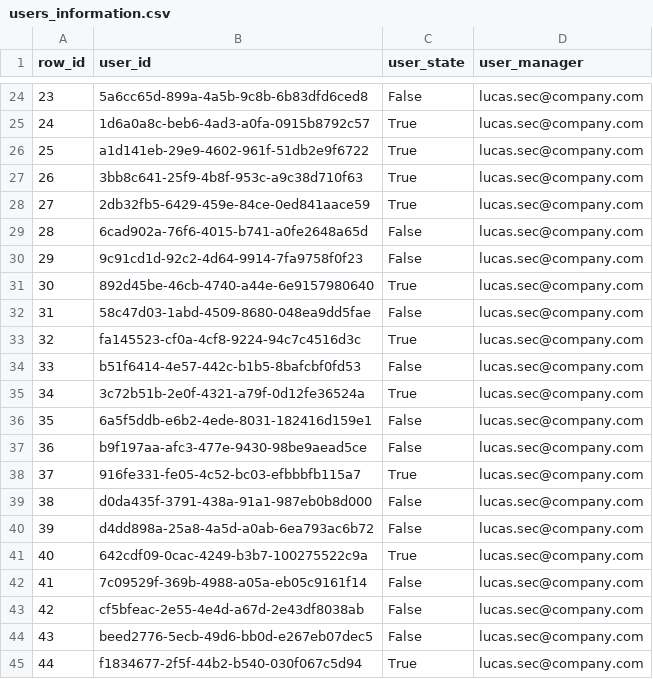
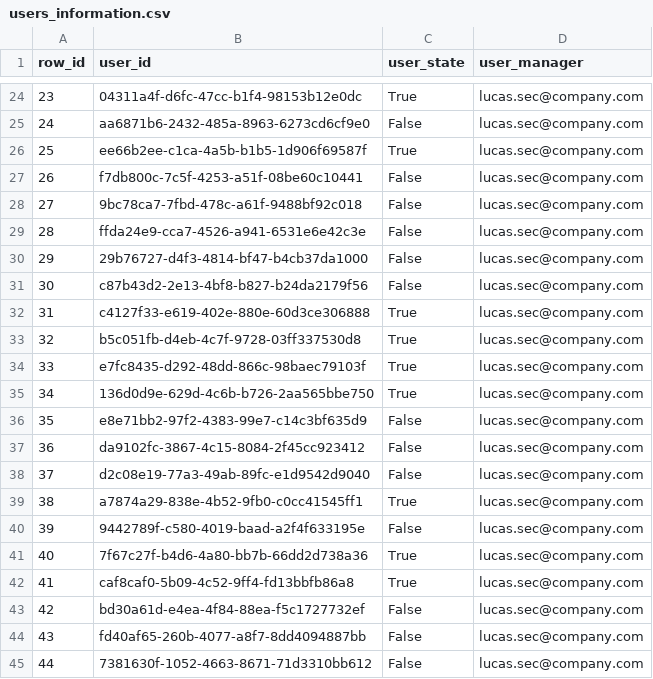
Before and after one commit to yvesromeiro/AlertClassificationDemo, a CSV file: data/input/users_information.csv, drawn as a sheet; only a part is shown, gaps mark what is left out; the diff covers the shown part only.

```diff
--- a/data/input/users_information.csv
+++ b/data/input/users_information.csv
@@ -24,22 +24,22 @@ row_id,user_id,user_state,user_manager
-23,5a6cc65d-899a-4a5b-9c8b-6b83dfd6ced8,False,lucas.sec@company.com
-24,1d6a0a8c-beb6-4ad3-a0fa-0915b8792c57,True,lucas.sec@company.com
-25,a1d141eb-29e9-4602-961f-51db2e9f6722,True,lucas.sec@company.com
-26,3bb8c641-25f9-4b8f-953c-a9c38d710f63,True,lucas.sec@company.com
-27,2db32fb5-6429-459e-84ce-0ed841aace59,True,lucas.sec@company.com
-28,6cad902a-76f6-4015-b741-a0fe2648a65d,False,lucas.sec@company.com
-29,9c91cd1d-92c2-4d64-9914-7fa9758f0f23,False,lucas.sec@company.com
-30,892d45be-46cb-4740-a44e-6e9157980640,True,lucas.sec@company.com
-31,58c47d03-1abd-4509-8680-048ea9dd5fae,False,lucas.sec@company.com
-32,fa145523-cf0a-4cf8-9224-94c7c4516d3c,True,lucas.sec@company.com
-33,b51f6414-4e57-442c-b1b5-8bafcbf0fd53,False,lucas.sec@company.com
-34,3c72b51b-2e0f-4321-a79f-0d12fe36524a,True,lucas.sec@company.com
-35,6a5f5ddb-e6b2-4ede-8031-182416d159e1,False,lucas.sec@company.com
-36,b9f197aa-afc3-477e-9430-98be9aead5ce,False,lucas.sec@company.com
-37,916fe331-fe05-4c52-bc03-efbbbfb115a7,True,lucas.sec@company.com
-38,d0da435f-3791-438a-91a1-987eb0b8d000,False,lucas.sec@company.com
-39,d4dd898a-25a8-4a5d-a0ab-6ea793ac6b72,False,lucas.sec@company.com
-40,642cdf09-0cac-4249-b3b7-100275522c9a,True,lucas.sec@company.com
-41,7c09529f-369b-4988-a05a-eb05c9161f14,False,lucas.sec@company.com
-42,cf5bfeac-2e55-4e4d-a67d-2e43df8038ab,False,lucas.sec@company.com
-43,beed2776-5ecb-49d6-bb0d-e267eb07dec5,False,lucas.sec@company.com
-44,f1834677-2f5f-44b2-b540-030f067c5d94,True,lucas.sec@company.com
+23,04311a4f-d6fc-47cc-b1f4-98153b12e0dc,True,lucas.sec@company.com
+24,aa6871b6-2432-485a-8963-6273cd6cf9e0,False,lucas.sec@company.com
+25,ee66b2ee-c1ca-4a5b-b1b5-1d906f69587f,True,lucas.sec@company.com
+26,f7db800c-7c5f-4253-a51f-08be60c10441,False,lucas.sec@company.com
+27,9bc78ca7-7fbd-478c-a61f-9488bf92c018,False,lucas.sec@company.com
+28,ffda24e9-cca7-4526-a941-6531e6e42c3e,False,lucas.sec@company.com
+29,29b76727-d4f3-4814-bf47-b4cb37da1000,False,lucas.sec@company.com
+30,c87b43d2-2e13-4bf8-b827-b24da2179f56,False,lucas.sec@company.com
+31,c4127f33-e619-402e-880e-60d3ce306888,True,lucas.sec@company.com
+32,b5c051fb-d4eb-4c7f-9728-03ff337530d8,True,lucas.sec@company.com
+33,e7fc8435-d292-48dd-866c-98baec79103f,True,lucas.sec@company.com
+34,136d0d9e-629d-4c6b-b726-2aa565bbe750,True,lucas.sec@company.com
+35,e8e71bb2-97f2-4383-99e7-c14c3bf635d9,False,lucas.sec@company.com
+36,da9102fc-3867-4c15-8084-2f45cc923412,False,lucas.sec@company.com
+37,d2c08e19-77a3-49ab-89fc-e1d9542d9040,False,lucas.sec@company.com
+38,a7874a29-838e-4b52-9fb0-c0cc41545ff1,True,lucas.sec@company.com
+39,9442789f-c580-4019-baad-a2f4f633195e,False,lucas.sec@company.com
+40,7f67c27f-b4d6-4a80-bb7b-66dd2d738a36,True,lucas.sec@company.com
+41,caf8caf0-5b09-4c52-9ff4-fd13bbfb86a8,True,lucas.sec@company.com
+42,bd30a61d-e4ea-4f84-88ea-f5c1727732ef,False,lucas.sec@company.com
+43,fd40af65-260b-4077-a8f7-8dd4094887bb,False,lucas.sec@company.com
+44,7381630f-1052-4663-8671-71d3310bb612,False,lucas.sec@company.com
```
Also changed, not shown: 91 edited cells elsewhere in this file, data/output/classification_database.csv, 2 other files.
